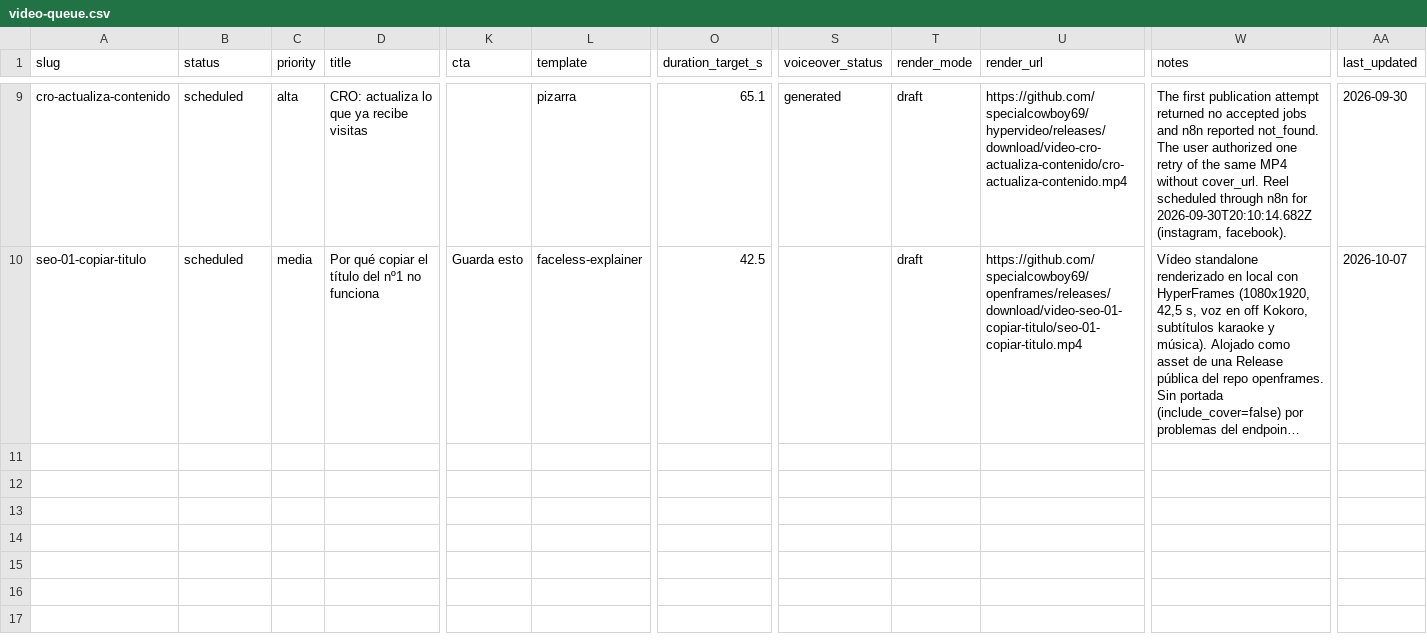
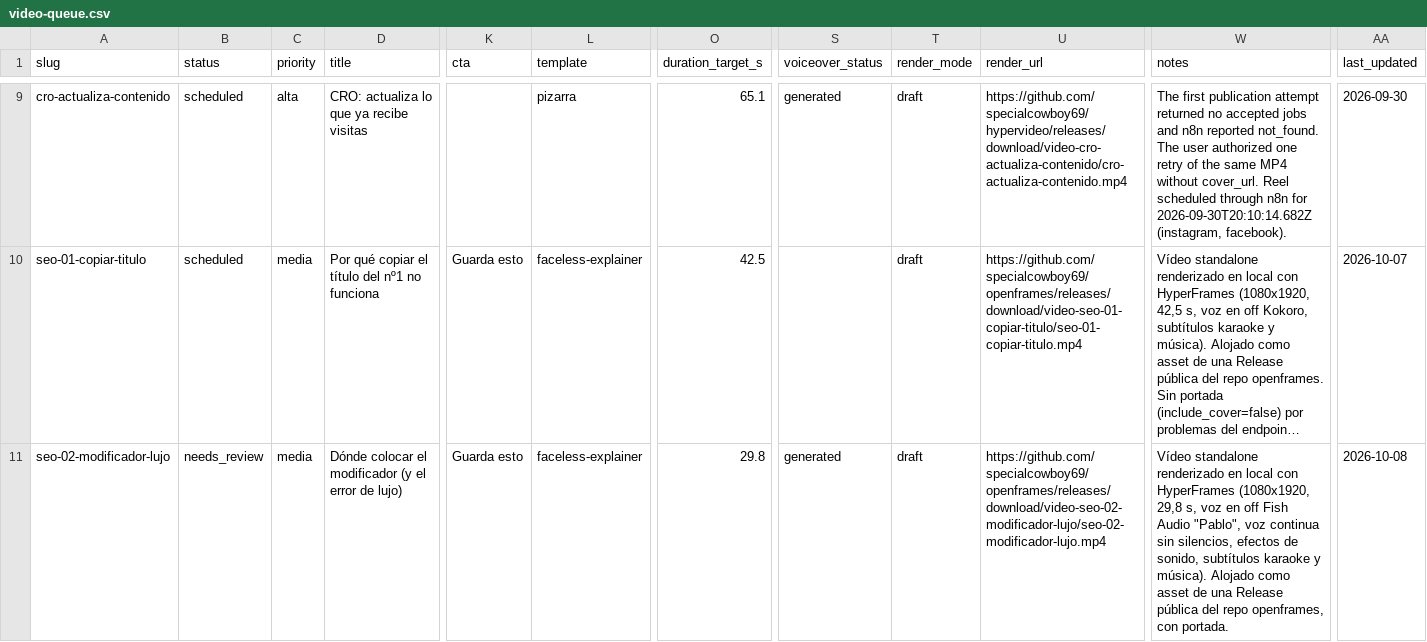
Before and after one commit to specialcowboy69/hypervideo, a CSV file: content/video-queue/video-queue.csv, drawn as a sheet; only a part is shown, gaps mark what is left out; long unchanged cells end in …; rows hold the shown columns only; the diff names each change by its address in the sheet, - before the commit and + after, or states it on an @@ line.

```diff
--- a/content/video-queue/video-queue.csv
+++ b/content/video-queue/video-queue.csv
+row 11: seo-02-modificador-lujo | needs_review | media | Dónde colocar el modificador (y el error de lujo) | Guarda esto | faceless-explainer | 29.8 | generated | draft | https://github.com/specialcowboy69/openframes/releases/download/video-seo-02-modificador-lujo/seo-02-modificador-lujo.mp4 | Vídeo standalone renderizado en local con HyperFrames (1080x1920, 29,8 s, voz en off Fish Audio "Pablo", voz continua sin silencios, efectos de sonido, subtítulos karaoke y música). Alojado como asset de una Release pública del repo openframes, con portada. | 2026-10-08
```
Also changed, not shown: 1 other file.
